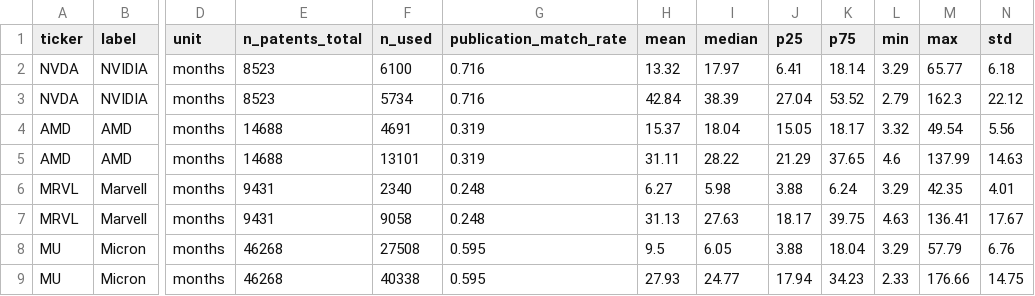
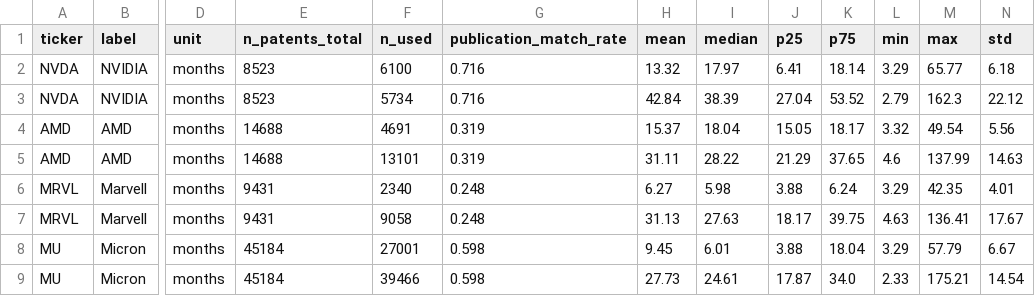
Before and after one commit to anilberkekarel/quality-engine-v2, a CSV file: outputs/lag_summary.csv, drawn as a sheet; only a part is shown, gaps mark what is left out; the diff names each change by its address in the sheet, - before the commit and + after, or states it on an @@ line.

```diff
--- a/outputs/lag_summary.csv
+++ b/outputs/lag_summary.csv
-E8:E9 (n_patents_total): 46268
+E8:E9 (n_patents_total): 45184
-F8 (n_used): 27508
+F8 (n_used): 27001
-G8:G9 (publication_match_rate): 0.595
+G8:G9 (publication_match_rate): 0.598
-H8 (mean): 9.5
+H8 (mean): 9.45
-I8 (median): 6.05
+I8 (median): 6.01
-N8 (std): 6.76
+N8 (std): 6.67
-F9 (n_used): 40338
+F9 (n_used): 39466
-H9 (mean): 27.93
+H9 (mean): 27.73
-I9 (median): 24.77
+I9 (median): 24.61
-J9 (p25): 17.94
+J9 (p25): 17.87
-K9 (p75): 34.23
+K9 (p75): 34.0
-M9 (max): 176.66
+M9 (max): 175.21
-N9 (std): 14.75
+N9 (std): 14.54
```
Also changed, not shown: outputs/lag_cross_company.csv, 21 other files.
